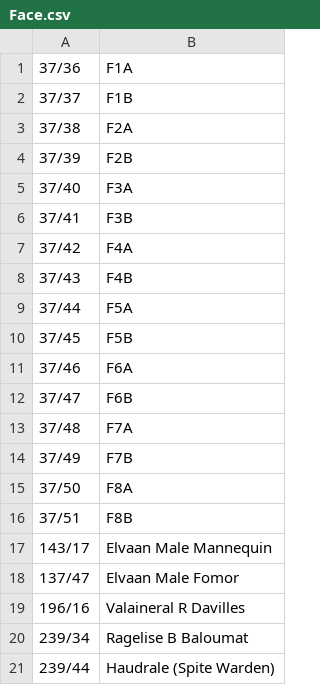
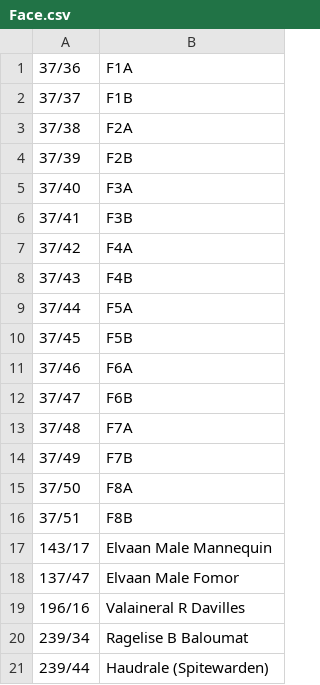
Before and after one commit to voliathon/AltanaViewer, a CSV file: List/PC/ElvaanM/Face.csv, drawn as a sheet.

Commit message:
Changed description to be in sync Spitewarden

```diff
--- a/List/PC/ElvaanM/Face.csv
+++ b/List/PC/ElvaanM/Face.csv
@@ -20,2 +20,2 @@
 239/34,Ragelise B Baloumat
-239/44,Haudrale (Spite Warden)
+239/44,Haudrale (Spitewarden)
```
